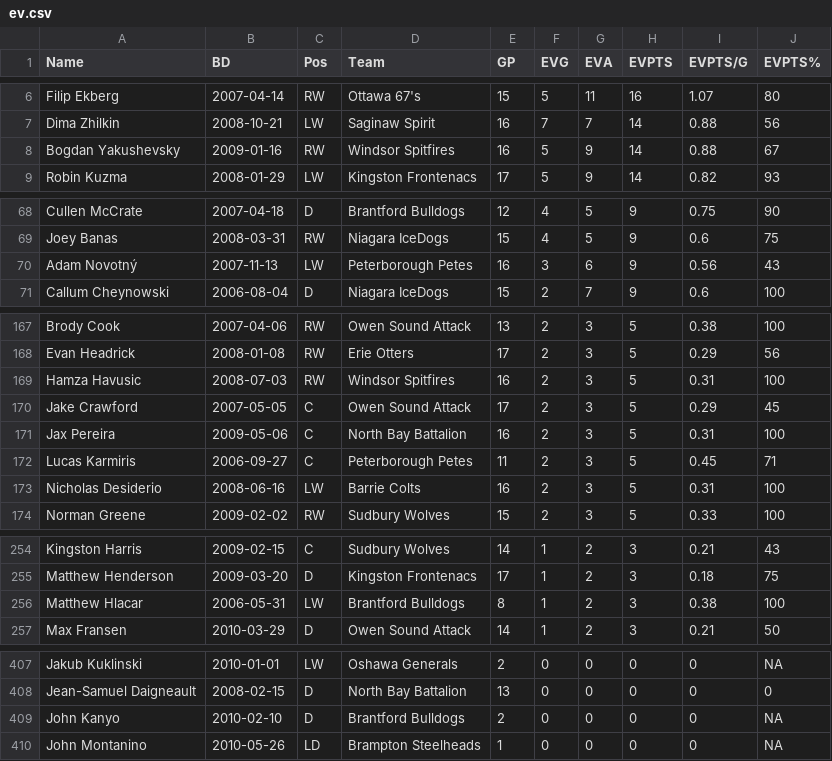
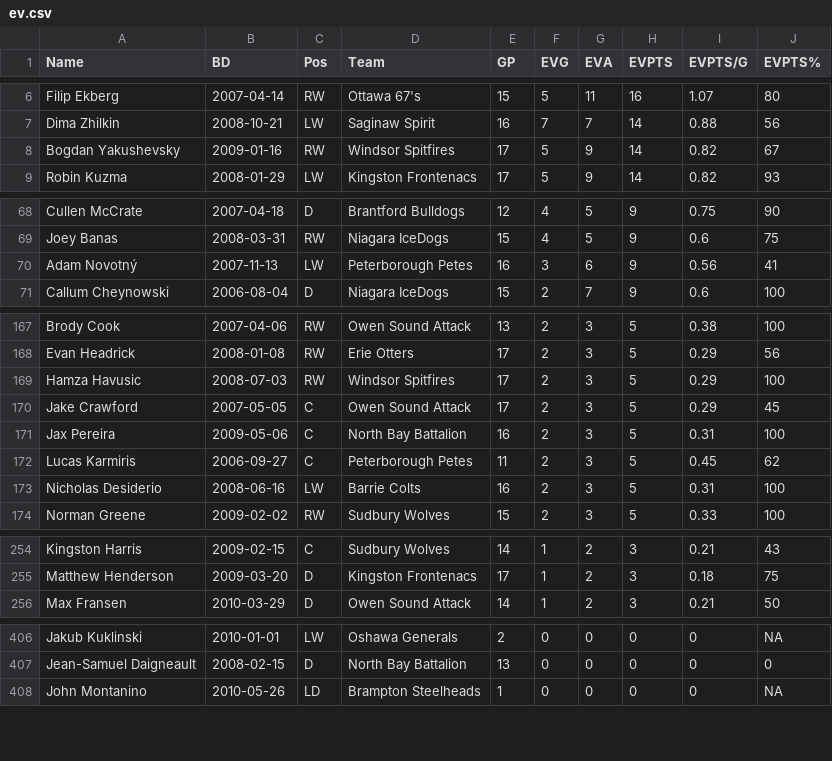
Before and after one commit to NoahCornish/OHLDataHub, a CSV file: data/current/ev.csv, drawn as a sheet; only a part is shown, gaps mark what is left out; the diff covers the shown part only.

```diff
--- a/data/current/ev.csv
+++ b/data/current/ev.csv
@@ -7,3 +7,3 @@
 "Dima Zhilkin",2008-10-21,"LW","Saginaw Spirit",16,7,7,14,0.88,56
-"Bogdan Yakushevsky",2009-01-16,"RW","Windsor Spitfires",16,5,9,14,0.88,67
+"Bogdan Yakushevsky",2009-01-16,"RW","Windsor Spitfires",17,5,9,14,0.82,67
 "Robin Kuzma",2008-01-29,"LW","Kingston Frontenacs",17,5,9,14,0.82,93
@@ -69,3 +69,3 @@
 "Joey Banas",2008-03-31,"RW","Niagara IceDogs",15,4,5,9,0.6,75
-"Adam Novotný",2007-11-13,"LW","Peterborough Petes",16,3,6,9,0.56,43
+"Adam Novotný",2007-11-13,"LW","Peterborough Petes",16,3,6,9,0.56,41
 "Callum Cheynowski",2006-08-04,"D","Niagara IceDogs",15,2,7,9,0.6,100
@@ -168,6 +168,6 @@
 "Evan Headrick",2008-01-08,"RW","Erie Otters",17,2,3,5,0.29,56
-"Hamza Havusic",2008-07-03,"RW","Windsor Spitfires",16,2,3,5,0.31,100
+"Hamza Havusic",2008-07-03,"RW","Windsor Spitfires",17,2,3,5,0.29,100
 "Jake Crawford",2007-05-05,"C","Owen Sound Attack",17,2,3,5,0.29,45
 "Jax Pereira",2009-05-06,"C","North Bay Battalion",16,2,3,5,0.31,100
-"Lucas Karmiris",2006-09-27,"C","Peterborough Petes",11,2,3,5,0.45,71
+"Lucas Karmiris",2006-09-27,"C","Peterborough Petes",11,2,3,5,0.45,62
 "Nicholas Desiderio",2008-06-16,"LW","Barrie Colts",16,2,3,5,0.31,100
@@ -255,3 +255,2 @@
 "Matthew Henderson",2009-03-20,"D","Kingston Frontenacs",17,1,2,3,0.18,75
-"Matthew Hlacar",2006-05-31,"LW","Brantford Bulldogs",8,1,2,3,0.38,100
 "Max Fransen",2010-03-29,"D","Owen Sound Attack",14,1,2,3,0.21,50
@@ -408,3 +407,2 @@
 "Jean-Samuel Daigneault",2008-02-15,"D","North Bay Battalion",13,0,0,0,0,0
-"John Kanyo",2010-02-10,"D","Brantford Bulldogs",2,0,0,0,0,NA
 "John Montanino",2010-05-26,"LD","Brampton Steelheads",1,0,0,0,0,NA
```
Also changed, not shown: 2 edited cells elsewhere in this file, data/current/draft.csv, data/current/goalies.csv, 5 other files.
